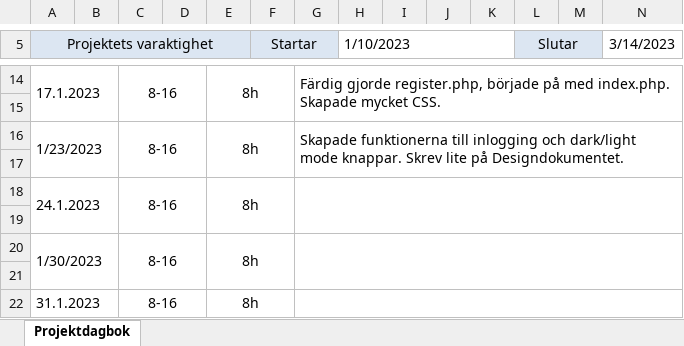
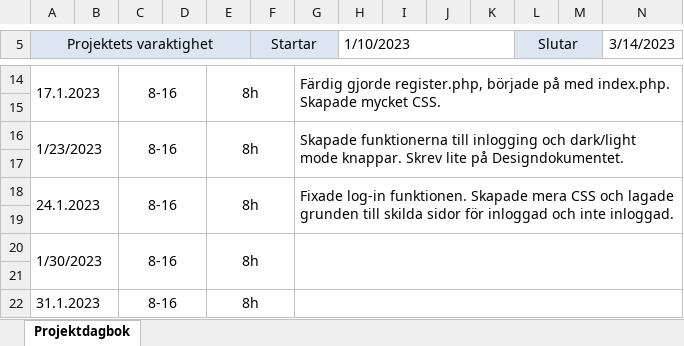
Before and after one commit to seb-lju/Yrkesprov, an Excel workbook: projektdagbok.xlsx, sheet Projektdagbok, drawn as a sheet; only a part is shown, gaps mark what is left out; values as stored, in another font and other column widths than the file's, no borders; the diff names each change by its address in the sheet, - before the commit and + after, or states it on an @@ line.

Commit message:
Uppdaterad projektdagbok

```diff
--- a/projektdagbok.xlsx (sheet Projektdagbok)
+++ b/projektdagbok.xlsx (sheet Projektdagbok)
-G18: (empty)
+G18: Fixade log-in funktionen. Skapade mera CSS och lagade grunden till skilda sidor för inloggad och inte inloggad.
```
